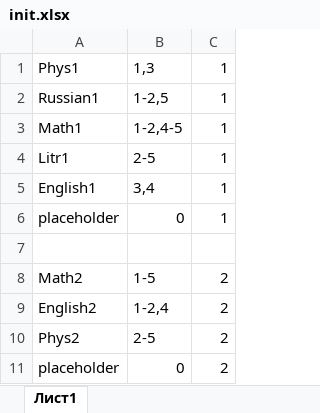
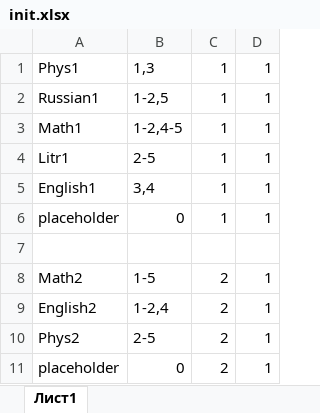
Before and after one commit to TheDiamondDoge/GA, an Excel workbook: src/main/resources/xlsx/init.xlsx, sheet Лист1, drawn as a sheet; only a part is shown; values as stored, in another font and other column widths than the file's, no borders; the diff names each change by its address in the sheet, - before the commit and + after, or states it on an @@ line.

```diff
--- a/src/main/resources/xlsx/init.xlsx (sheet Лист1)
+++ b/src/main/resources/xlsx/init.xlsx (sheet Лист1)
+column D, rows 1-11: 1 | 1 | 1 | 1 | 1 | 1 |  | 1 | 1 | 1 | 1
```
Also changed, not shown: src/main/resources/xlsx/test.xlsx, 7 other files.
